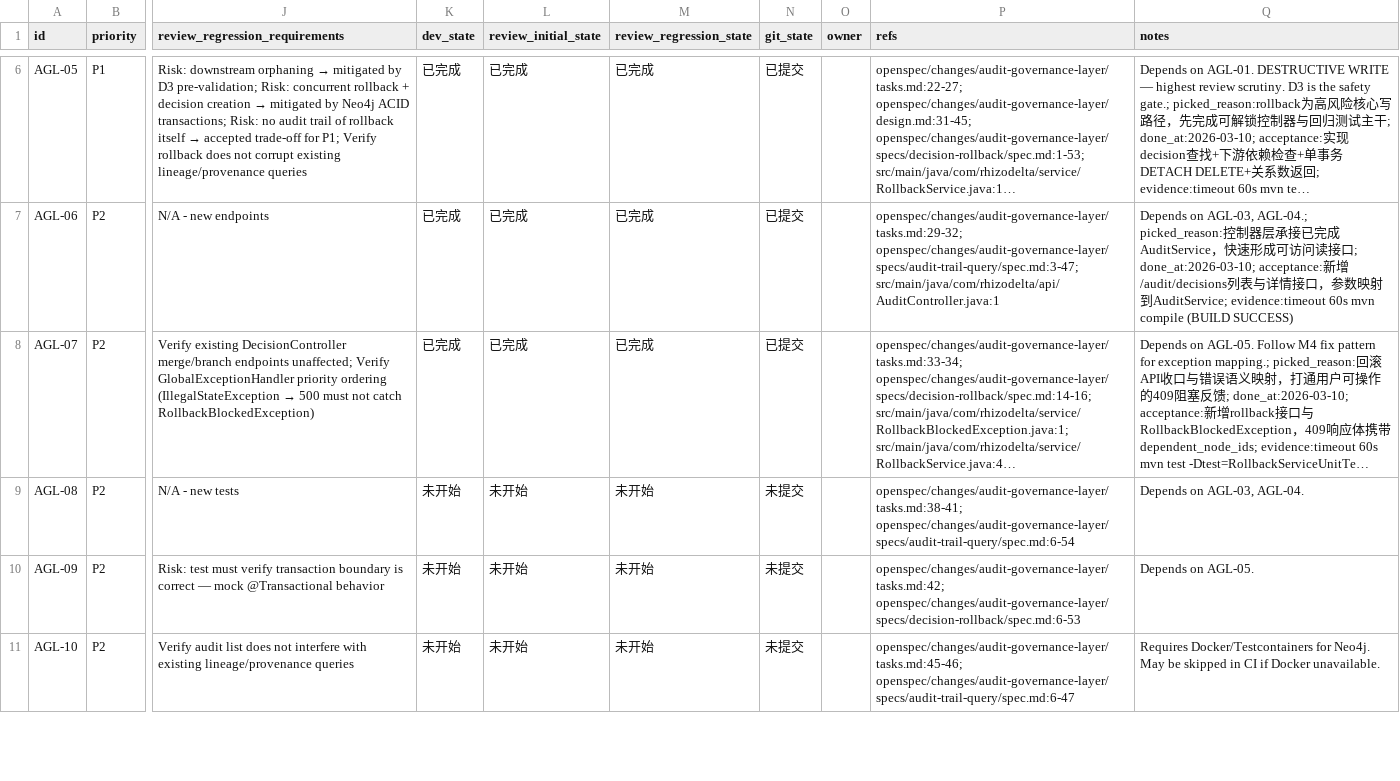
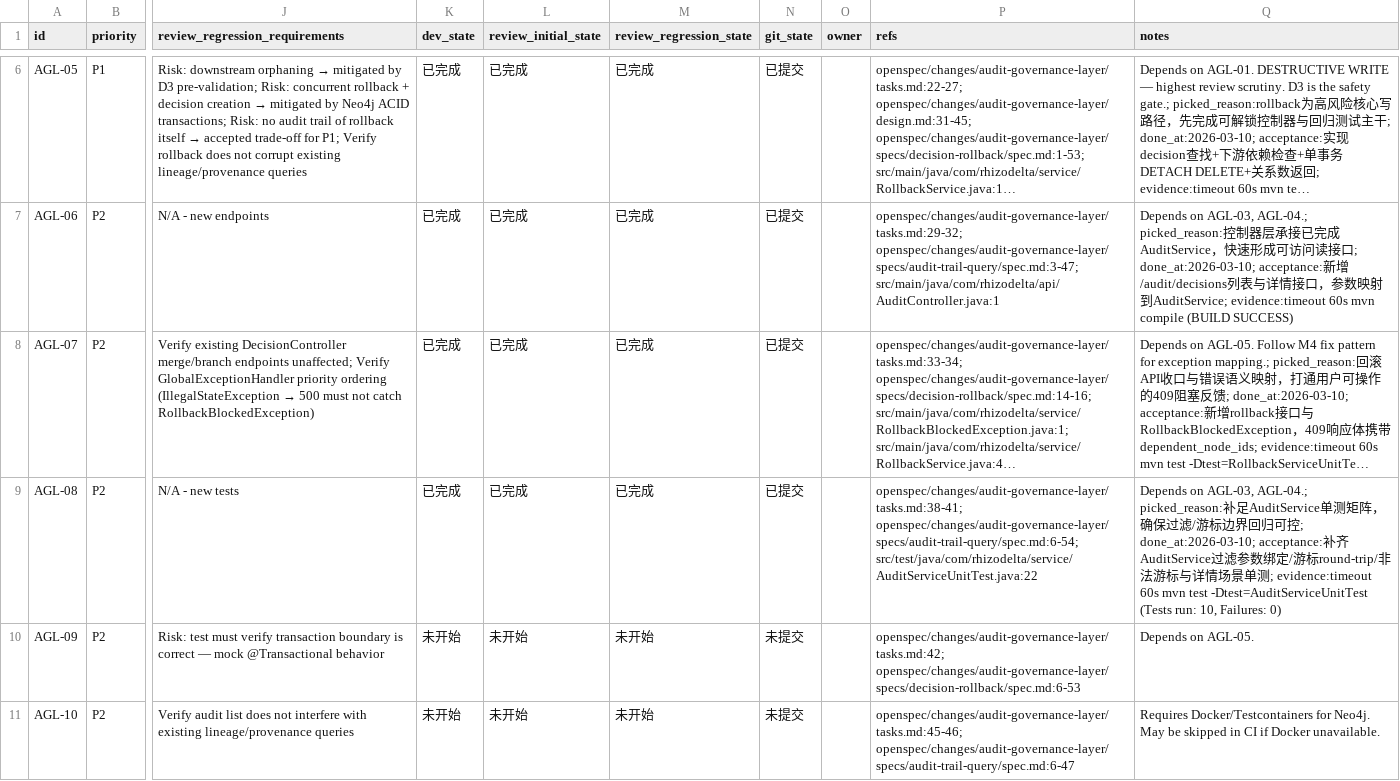
Before and after one commit to TUNTIANHAMMA-2/RhizoDelta, a CSV file: issues/2026-03-09_23-05-18-audit-governance-layer.csv, drawn as a sheet; only a part is shown, gaps mark what is left out; long unchanged cells end in …; the diff names each change by its address in the sheet, - before the commit and + after, or states it on an @@ line.

Commit message:
[AGL-08] Add unit tests for AuditService

```diff
--- a/issues/2026-03-09_23-05-18-audit-governance-layer.csv
+++ b/issues/2026-03-09_23-05-18-audit-governance-layer.csv
-K9 (dev_state): 未开始
+K9 (dev_state): 已完成
-L9 (review_initial_state): 未开始
+L9 (review_initial_state): 已完成
-M9 (review_regression_state): 未开始
+M9 (review_regression_state): 已完成
-N9 (git_state): 未提交
+N9 (git_state): 已提交
-P9 (refs): openspec/changes/audit-governance-layer/tasks.md:38-41; openspec/changes/audit-governance-layer/specs/audit-trail-query/spec.md:6-54
+P9 (refs): openspec/changes/audit-governance-layer/tasks.md:38-41; openspec/changes/audit-governance-layer/specs/audit-trail-query/spec.md:6-54; src/test/java/com/rhizodelta/service/AuditServiceUnitTest.java:22
-Q9 (notes): …on AGL-03, AGL-04.
+Q9 (notes): …on AGL-03, AGL-04.; picked_reason:补足AuditService单测矩阵，确保过滤/游标边界回归可控; done_at:2026-03-10; acceptance:补齐AuditService过滤参数绑定/游标round-trip/非法游标与详情场景单测; evidence:timeout 60s mvn test -Dtest=AuditServiceUnitTest (Tests run: 10, Failures: 0)
```
Also changed, not shown: 1 other file.
